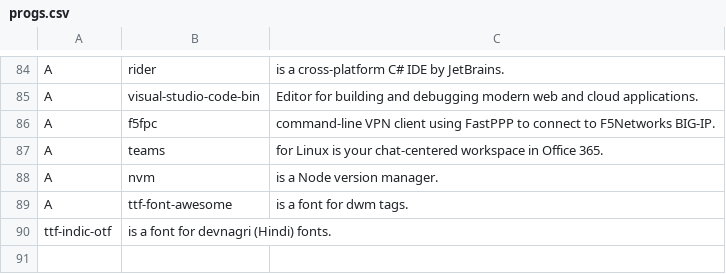
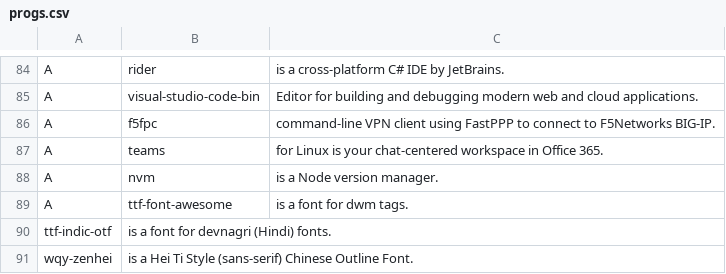
Before and after one commit to trongnghiango/PARBS, a CSV file: progs.csv, drawn as a sheet; only a part is shown, gaps mark what is left out.

Commit message:
wqy-zenhei, chinese font added

```diff
--- a/progs.csv
+++ b/progs.csv
@@ -90 +90,2 @@ A,ttf-font-awesome,"is a font for dwm tags."
 ttf-indic-otf,"is a font for devnagri (Hindi) fonts."
+wqy-zenhei,"is a Hei Ti Style (sans-serif) Chinese Outline Font."
```
